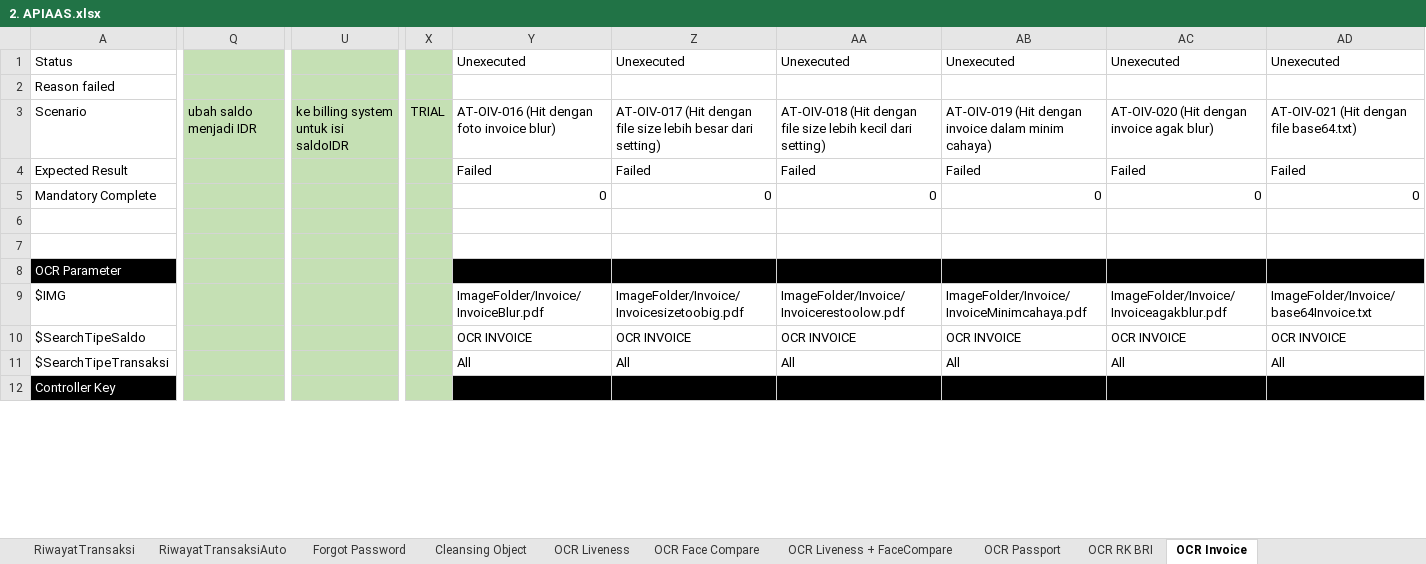
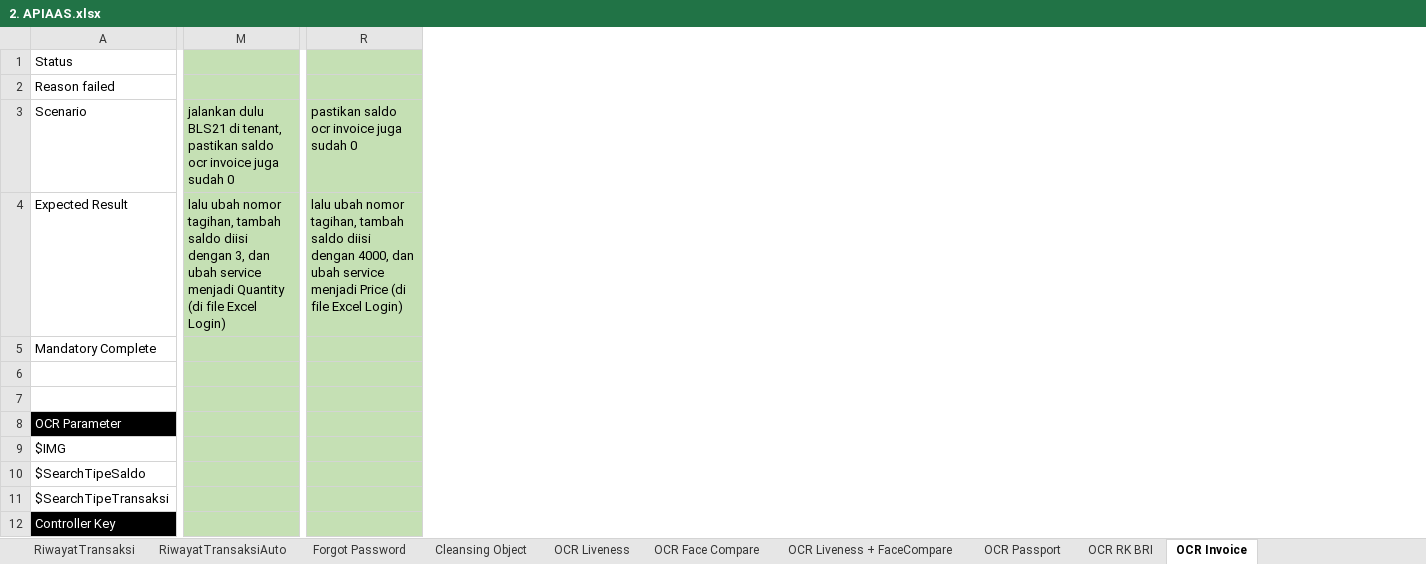
Before and after one commit to qcadins/ATAPIAAS, an Excel workbook: Excel/2. APIAAS.xlsx, sheet OCR Invoice, drawn as a sheet; only a part is shown, gaps mark what is left out; values as stored, in another font and other column widths than the file's, no borders; charts and pictures and conditional formats not drawn; removed rows and columns are numbered as before the commit, all else as after; the diff covers the shown part only; the diff names each change by its address in the sheet, - before the commit and + after, or states it on an @@ line.

Commit message:
Push ubahan untuk SIT

```diff
--- a/Excel/2. APIAAS.xlsx (sheet OCR Invoice)
+++ b/Excel/2. APIAAS.xlsx (sheet OCR Invoice)
+column M, rows 3-4: jalankan dulu BLS21 di tenant, pastikan saldo ocr invoice juga sudah 0 | lalu ubah nomor tagihan, tambah saldo diisi dengan 3, dan ubah service menjadi Quantity (di file Excel Login)
-column Q, row 3: ubah saldo menjadi IDR
+column R, rows 3-4: pastikan saldo ocr invoice juga sudah 0 | lalu ubah nomor tagihan, tambah saldo diisi dengan 4000, dan ubah service menjadi Price (di file Excel Login)
-column U, row 3: ke billing system untuk isi saldoIDR
-column X, row 3: TRIAL
-column Y, rows 1-11: Unexecuted |  | AT-OIV-016 (Hit dengan foto invoice blur) | Failed | 0 |  |  |  | ImageFolder/Invoice/InvoiceBlur.pdf | OCR INVOICE | All
-column Z, rows 1-11: Unexecuted |  | AT-OIV-017 (Hit dengan file size lebih besar dari setting) | Failed | 0 |  |  |  | ImageFolder/Invoice/Invoicesizetoobig.pdf | OCR INVOICE | All
-column AA, rows 1-11: Unexecuted |  | AT-OIV-018 (Hit dengan file size lebih kecil dari setting) | Failed | 0 |  |  |  | ImageFolder/Invoice/Invoicerestoolow.pdf | OCR INVOICE | All
-column AB, rows 1-11: Unexecuted |  | AT-OIV-019 (Hit dengan invoice dalam minim cahaya) | Failed | 0 |  |  |  | ImageFolder/Invoice/InvoiceMinimcahaya.pdf | OCR INVOICE | All
-column AC, rows 1-11: Unexecuted |  | AT-OIV-020 (Hit dengan invoice agak blur) | Failed | 0 |  |  |  | ImageFolder/Invoice/Invoiceagakblur.pdf | OCR INVOICE | All
-column AD, rows 1-11: Unexecuted |  | AT-OIV-021 (Hit dengan file base64.txt) | Failed | 0 |  |  |  | ImageFolder/Invoice/base64Invoice.txt | OCR INVOICE | All
```
Also changed, not shown: 1 added column, 15 removed columns and 14 edited cells elsewhere in this sheet, sheet Saldo, sheet API KEY, sheet Tenant, sheet IsiSaldo, formulas that keep their value, charts or pictures, 1. Login.xlsm, 16 other files.
